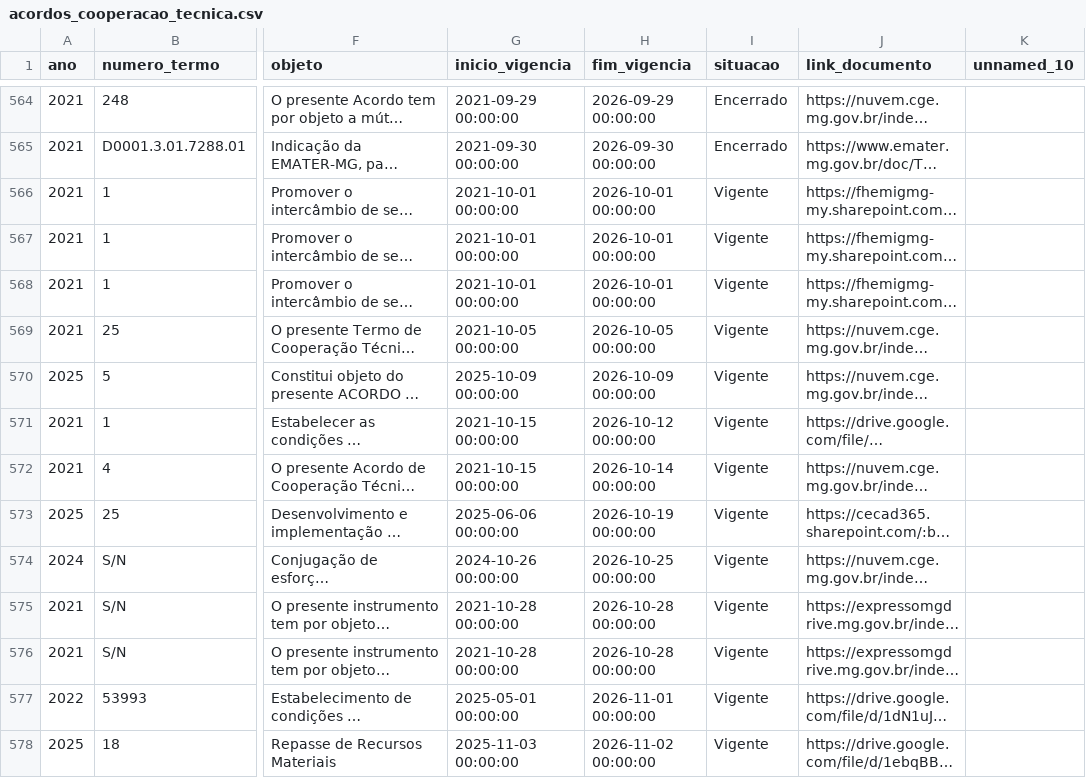
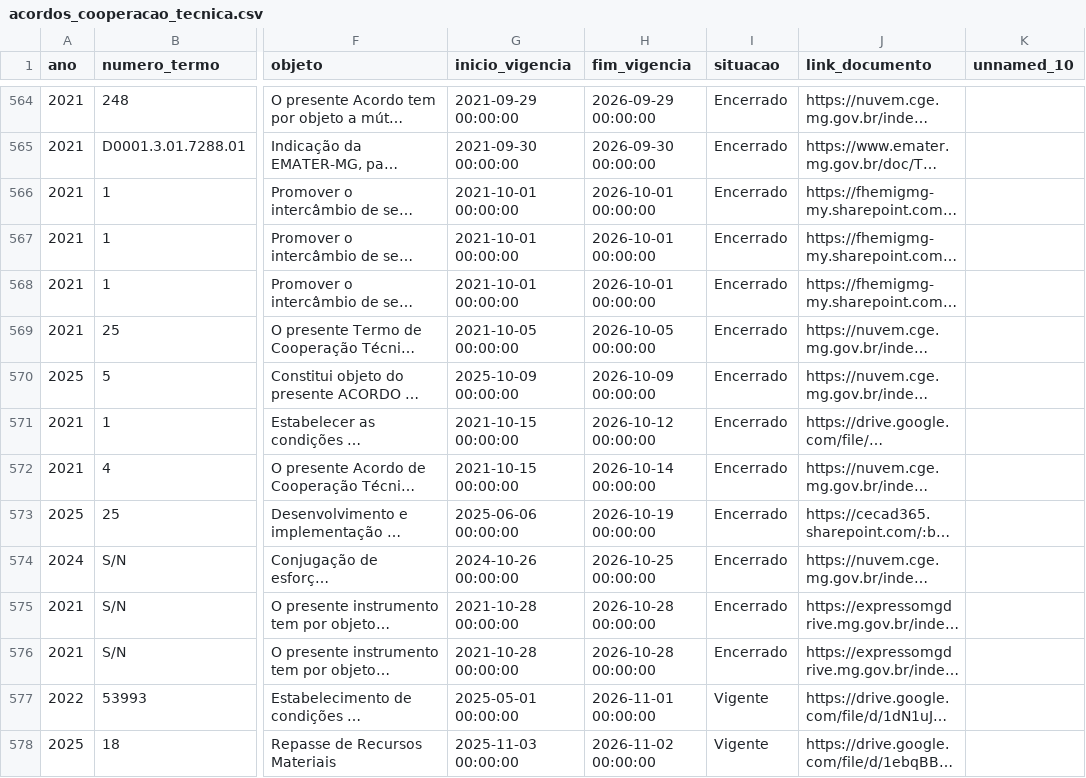
Before and after one commit to transparencia-mg/portal_acordos_cooperacao_tecnica, a CSV file: dataset/data/acordos_cooperacao_tecnica.csv, drawn as a sheet; only a part is shown, gaps mark what is left out; long unchanged cells end in …; the diff names each change by its address in the sheet, - before the commit and + after, or states it on an @@ line.

```diff
--- a/dataset/data/acordos_cooperacao_tecnica.csv
+++ b/dataset/data/acordos_cooperacao_tecnica.csv
-I566:I576 (situacao): Vigente
+I566:I576 (situacao): Encerrado
```
